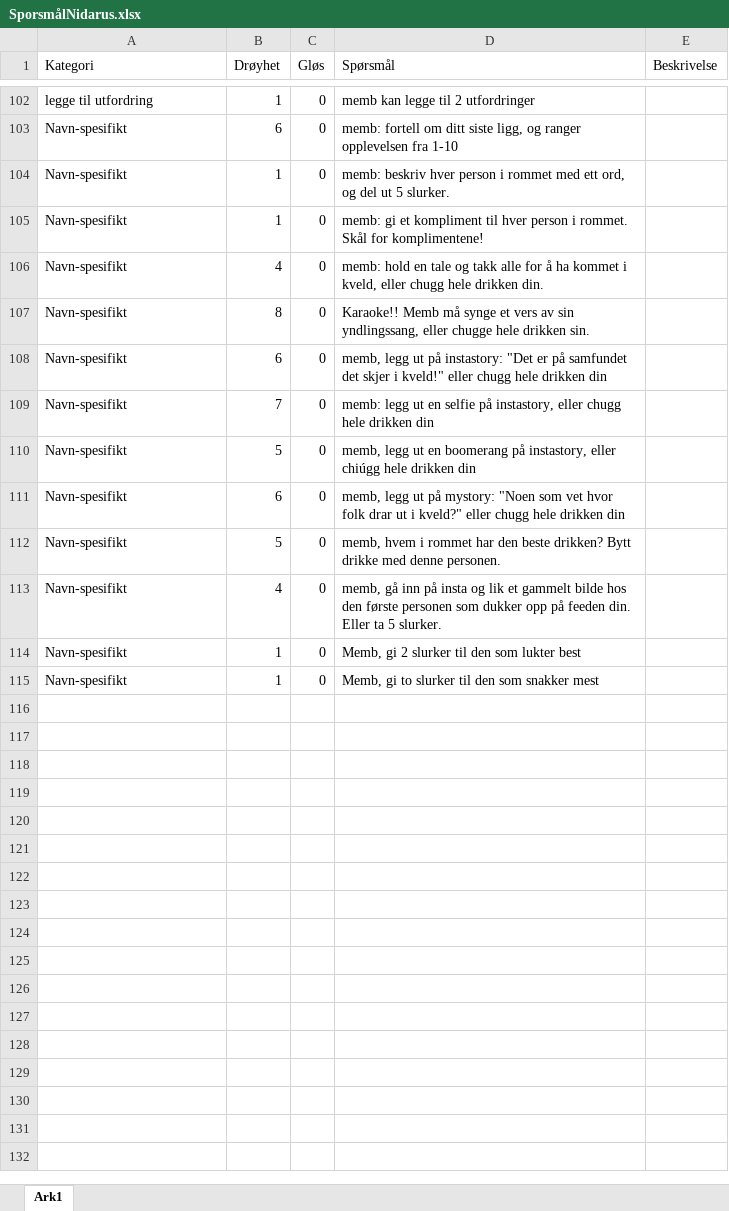
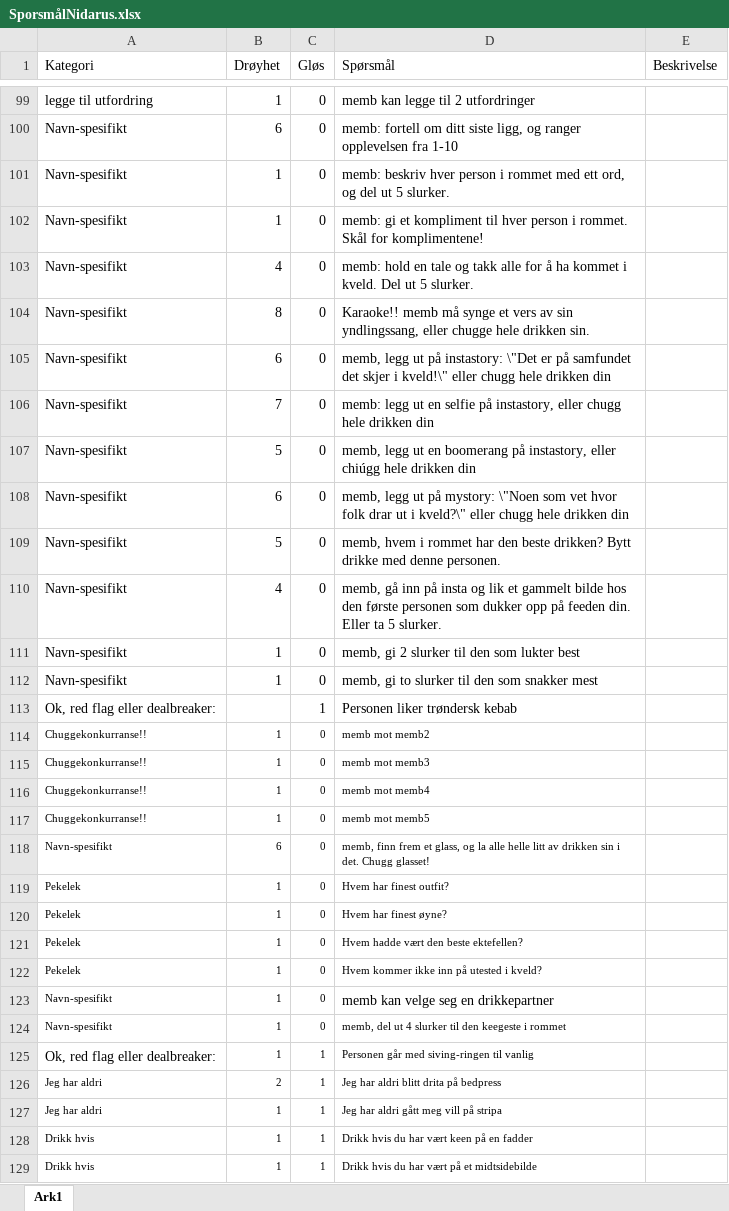
Before and after one commit to Ceciliamoller/drikkelek2022, an Excel workbook: SporsmålNidarus.xlsx, sheet Ark1, drawn as a sheet; only a part is shown, gaps mark what is left out; values as stored, in another font and other column widths than the file's, no borders; addresses are those after the commit; the diff covers the shown part only; the diff names each change by its address in the sheet, - before the commit and + after, or states it on an @@ line.

Commit message:
Think i fixed memb-issues

```diff
--- a/SporsmålNidarus.xlsx (sheet Ark1)
+++ b/SporsmålNidarus.xlsx (sheet Ark1)
-D103 (Spørsmål): …kommet i kveld, eller chugg hele drikken din.
+D103 (Spørsmål): …kommet i kveld. Del ut 5 slurker.
-D104 (Spørsmål): Karaoke!! Memb må synge…
+D104 (Spørsmål): Karaoke!! memb må synge…
-D105 (Spørsmål): …på instastory: "Det er på samfundet det skjer i kveld!" eller chugg…
+D105 (Spørsmål): …på instastory: \"Det er på samfundet det skjer i kveld!\" eller chugg…
-D108 (Spørsmål): …på mystory: "Noen som vet hvor folk drar ut i kveld?" eller chugg…
+D108 (Spørsmål): …på mystory: \"Noen som vet hvor folk drar ut i kveld?\" eller chugg…
-D111 (Spørsmål): Memb, gi 2 slurker til den som lukter best
+D111 (Spørsmål): memb, gi 2 slurker til den som lukter best
-D112 (Spørsmål): Memb, gi to slurker til den som snakker mest
+D112 (Spørsmål): memb, gi to slurker til den som snakker mest
+row 113: Ok, red flag eller dealbreaker: |  | 1 | Personen liker trøndersk kebab
+row 114: Chuggekonkurranse!! | 1 | 0 | memb mot memb2
+row 115: Chuggekonkurranse!! | 1 | 0 | memb mot memb3
+row 116: Chuggekonkurranse!! | 1 | 0 | memb mot memb4
+row 117: Chuggekonkurranse!! | 1 | 0 | memb mot memb5
+row 118: Navn-spesifikt | 6 | 0 | memb, finn frem et glass, og la alle helle litt av drikken sin i det. Chugg glasset!
+row 119: Pekelek | 1 | 0 | Hvem har finest outfit?
+row 120: Pekelek | 1 | 0 | Hvem har finest øyne?
+row 121: Pekelek | 1 | 0 | Hvem hadde vært den beste ektefellen?
+row 122: Pekelek | 1 | 0 | Hvem kommer ikke inn på utested i kveld?
+row 123: Navn-spesifikt | 1 | 0 | memb kan velge seg en drikkepartner
+row 124: Navn-spesifikt | 1 | 0 | memb, del ut 4 slurker til den keegeste i rommet
+row 125: Ok, red flag eller dealbreaker: | 1 | 1 | Personen går med siving-ringen til vanlig
+row 126: Jeg har aldri | 2 | 1 | Jeg har aldri blitt drita på bedpress
+row 127: Jeg har aldri | 1 | 1 | Jeg har aldri gått meg vill på stripa
+row 128: Drikk hvis | 1 | 1 | Drikk hvis du har vært keen på en fadder
+row 129: Drikk hvis | 1 | 1 | Drikk hvis du har vært på et midtsidebilde
```
Also changed, not shown: 16 added rows, 3 removed rows and 7 edited cells elsewhere in this sheet, 3 other files.
